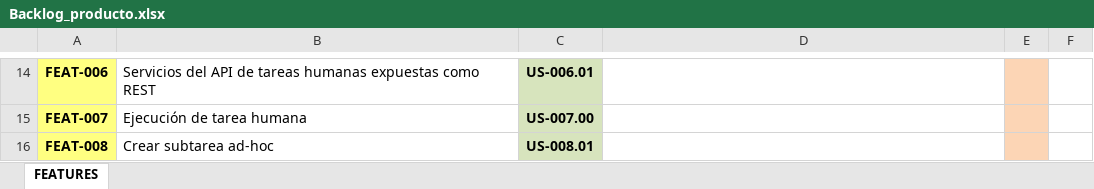
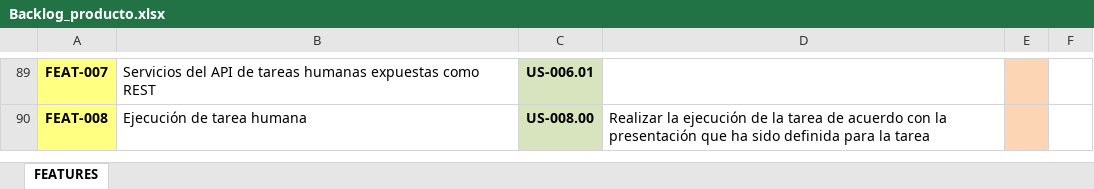
Before and after one commit to upcevo201402/bpm-btm, an Excel workbook: Requerimientos/Backlog_producto.xlsx, sheet FEATURES, drawn as a sheet; only a part is shown, gaps mark what is left out; values as stored, in another font and other column widths than the file's, no borders; removed rows and columns are numbered as before the commit, all else as after; the diff covers the shown part only; the diff names each change by its address in the sheet, - before the commit and + after, or states it on an @@ line.

```diff
--- a/Requerimientos/Backlog_producto.xlsx (sheet FEATURES)
+++ b/Requerimientos/Backlog_producto.xlsx (sheet FEATURES)
-A89: FEAT-006
+A89: FEAT-007
-A90: FEAT-007
+A90: FEAT-008
-C90: US-007.00
+C90: US-008.00
-D90: (empty)
+D90: Realizar la ejecución de la tarea de acuerdo con la presentación que ha sido definida para la tarea
-row 16: FEAT-008 | Crear subtarea ad-hoc | US-008.01
```
Also changed, not shown: 75 added rows and 2 edited cells elsewhere in this sheet, Analisis/Portafolio_Servicios_SOA.xlsx.
